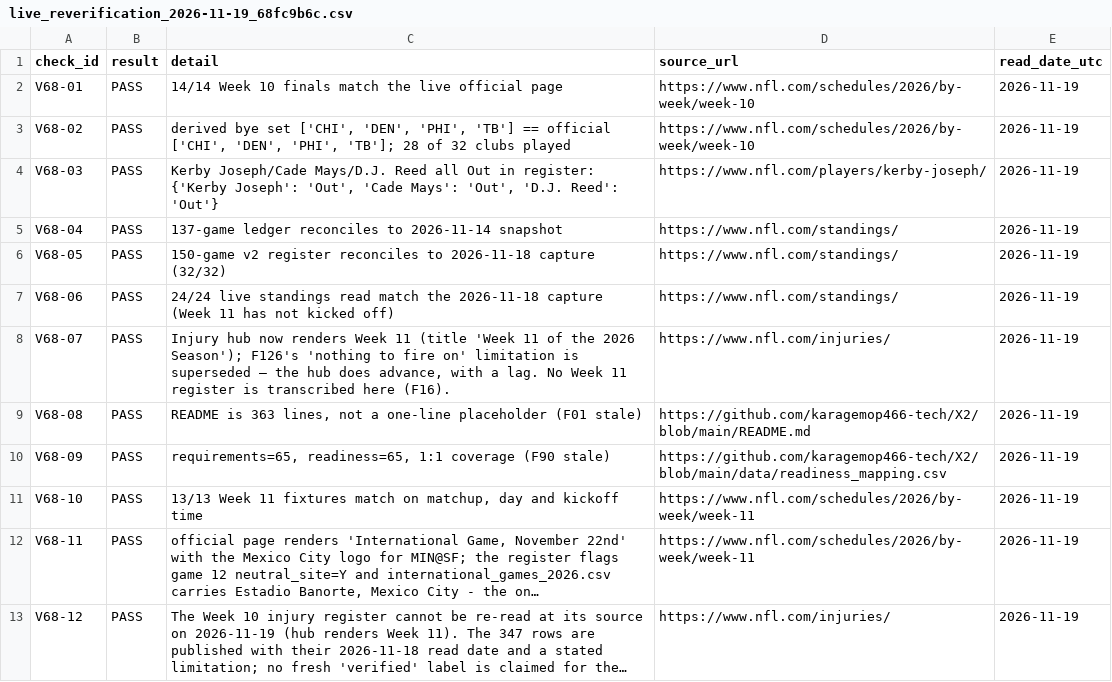
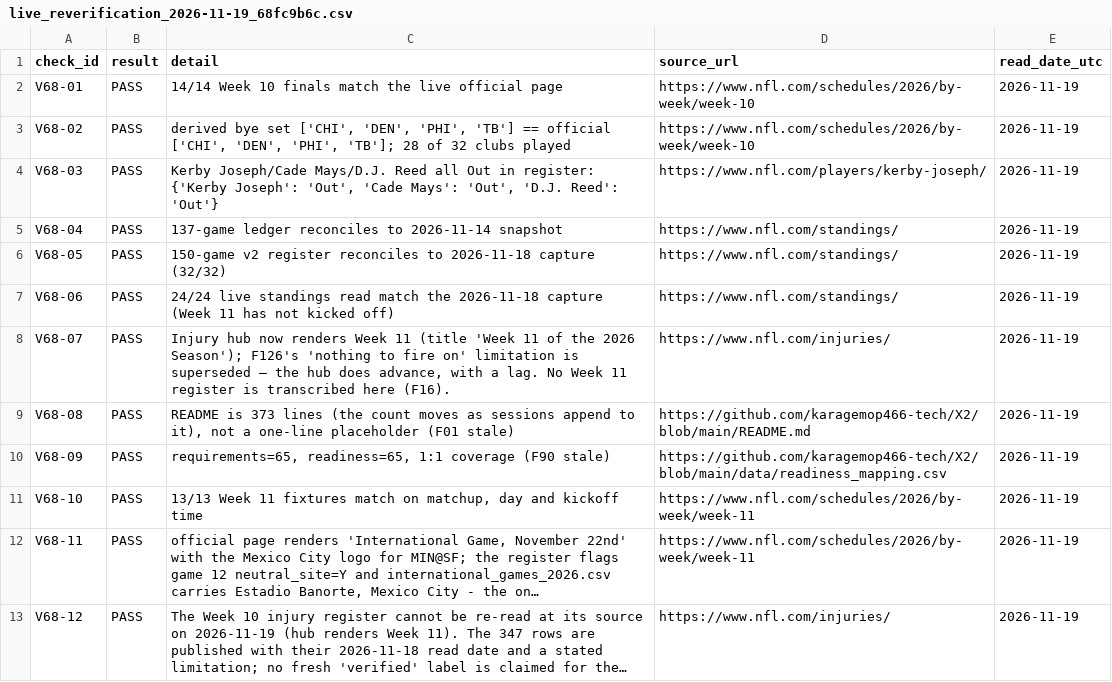
Before and after one commit to karagemop466-tech/X2, a CSV file: data/live_reverification_2026-11-19_68fc9b6c.csv, drawn as a sheet; long unchanged cells end in ….

```diff
--- a/data/live_reverification_2026-11-19_68fc9b6c.csv
+++ b/data/live_reverification_2026-11-19_68fc9b6c.csv
@@ -8,3 +8,3 @@ V68-06,PASS,24/24 live standings read match the 2026-11-18 capture (Week 11 has
 V68-07,PASS,"Injury hub now renders Week 11 (title 'Week 11 of the 2026 Season'); F126's 'nothing to fire on' limitation is superseded — the hub does advance, with a lag. No Week 11 register is transcribed here (F16).",https://www.nfl.com/injuries/,2026-11-19
-V68-08,PASS,"README is 363 lines, not a one-line placeholder (F01 stale)",https://github.com/karagemop466-tech/X2/blob/main/README.md,2026-11-19
+V68-08,PASS,"README is 373 lines (the count moves as sessions append to it), not a one-line placeholder (F01 stale)",https://github.com/karagemop466-tech/X2/blob/main/README.md,2026-11-19
 V68-09,PASS,"requirements=65, readiness=65, 1:1 coverage (F90 stale)",https://github.com/karagemop466-tech/X2/blob/main/data/readiness_mapping.csv,2026-11-19
```
Also changed, not shown: data/flags.csv, 4 other files.
